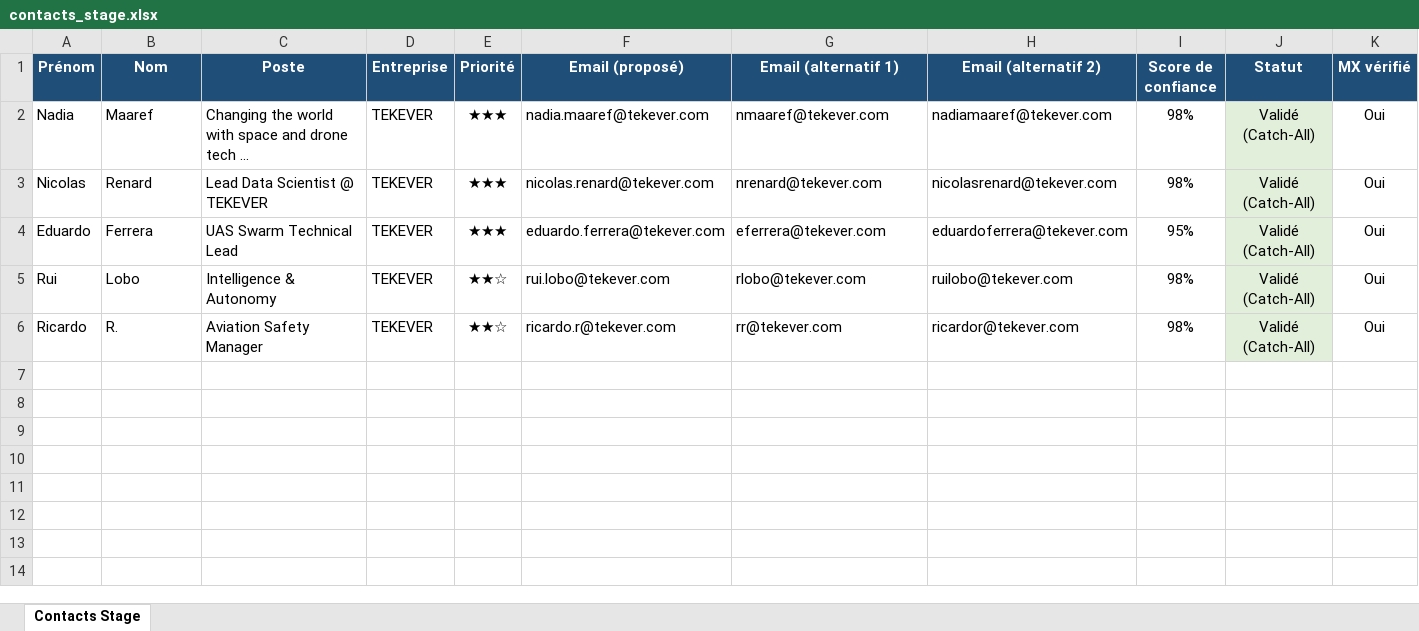
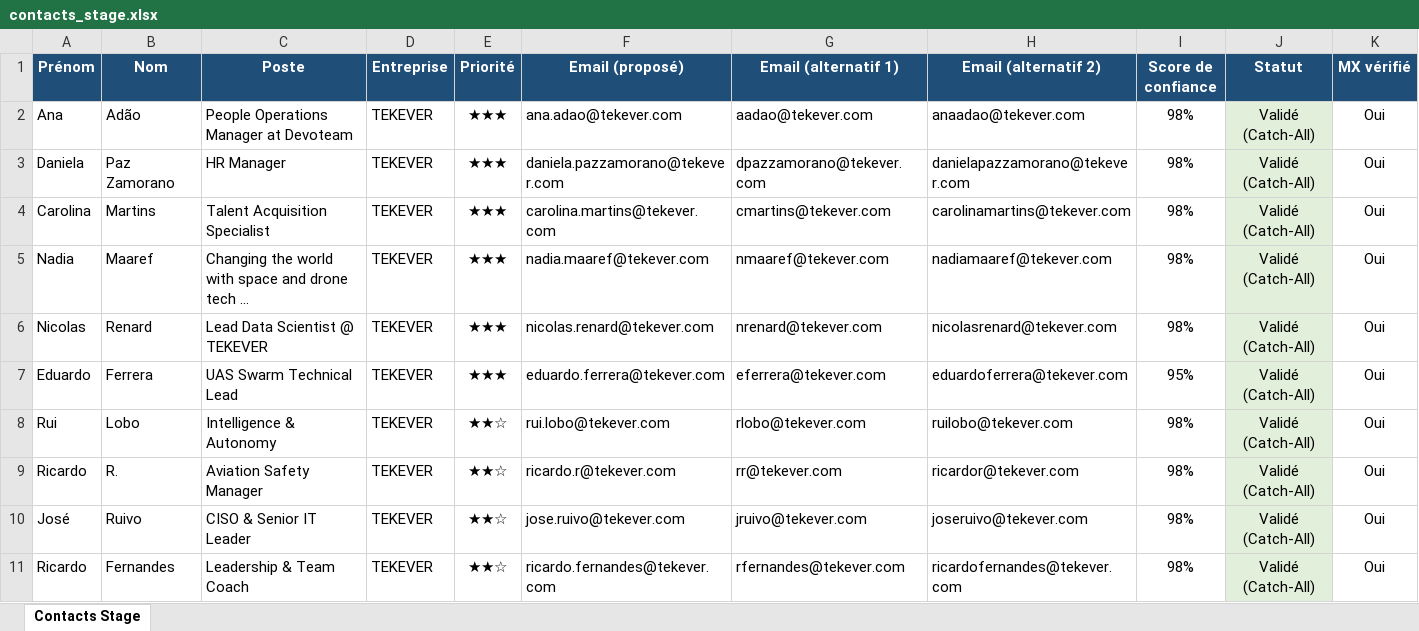
Before and after one commit to medhsiny2003/linkedin-prospector, an Excel workbook: data/contacts_stage.xlsx, sheet Contacts Stage, drawn as a sheet; only a part is shown; values as stored, in another font and other column widths than the file's, no borders; rows hold the shown columns only; the diff names each change by its address in the sheet, - before the commit and + after, or states it on an @@ line.

```diff
--- a/data/contacts_stage.xlsx (sheet Contacts Stage)
+++ b/data/contacts_stage.xlsx (sheet Contacts Stage)
+row 2: Ana | Adão | People Operations Manager at Devoteam | TEKEVER | ★★★ | ana.adao@tekever.com | aadao@tekever.com | anaadao@tekever.com | 98% | Validé (Catch-All) | Oui
+row 3: Daniela | Paz Zamorano | HR Manager | TEKEVER | ★★★ | daniela.pazzamorano@tekever.com | dpazzamorano@tekever.com | danielapazzamorano@tekever.com | 98% | Validé (Catch-All) | Oui
+row 4: Carolina | Martins | Talent Acquisition Specialist | TEKEVER | ★★★ | carolina.martins@tekever.com | cmartins@tekever.com | carolinamartins@tekever.com | 98% | Validé (Catch-All) | Oui
+row 10: José | Ruivo | CISO & Senior IT Leader | TEKEVER | ★★☆ | jose.ruivo@tekever.com | jruivo@tekever.com | joseruivo@tekever.com | 98% | Validé (Catch-All) | Oui
+row 11: Ricardo | Fernandes | Leadership & Team Coach | TEKEVER | ★★☆ | ricardo.fernandes@tekever.com | rfernandes@tekever.com | ricardofernandes@tekever.com | 98% | Validé (Catch-All) | Oui
```
Also changed, not shown: 2 other files.
